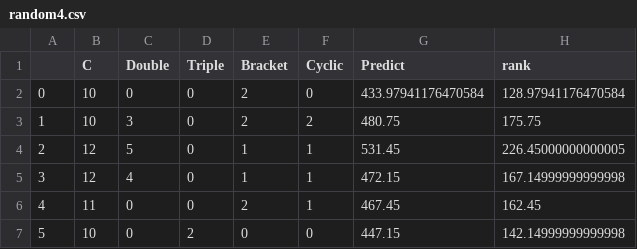
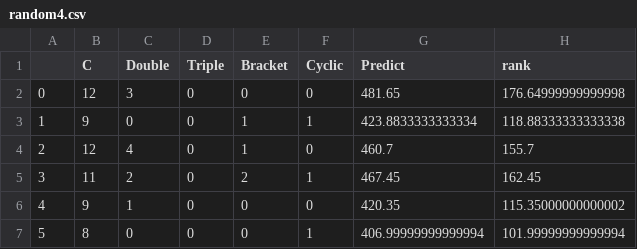
Before and after one commit to BeamNalin/genetic_algorithm_chemical, a CSV file: random4.csv, drawn as a sheet; only a part is shown; the diff covers the shown part only.

```diff
--- a/random4.csv
+++ b/random4.csv
@@ -1,7 +1,7 @@
 ,C,Double,Triple,Bracket,Cyclic,Predict,rank
-0,10,0,0,2,0,433.97941176470584,128.97941176470584
-1,10,3,0,2,2,480.75,175.75
-2,12,5,0,1,1,531.45,226.45000000000005
-3,12,4,0,1,1,472.15,167.14999999999998
-4,11,0,0,2,1,467.45,162.45
-5,10,0,2,0,0,447.15,142.14999999999998
+0,12,3,0,0,0,481.65,176.64999999999998
+1,9,0,0,1,1,423.8833333333334,118.88333333333338
+2,12,4,0,1,0,460.7,155.7
+3,11,2,0,2,1,467.45,162.45
+4,9,1,0,0,0,420.35,115.35000000000002
+5,8,0,0,0,1,406.99999999999994,101.99999999999994
```
Also changed, not shown: 19 edited cells elsewhere in this file, selected4.csv, 3 other files.
